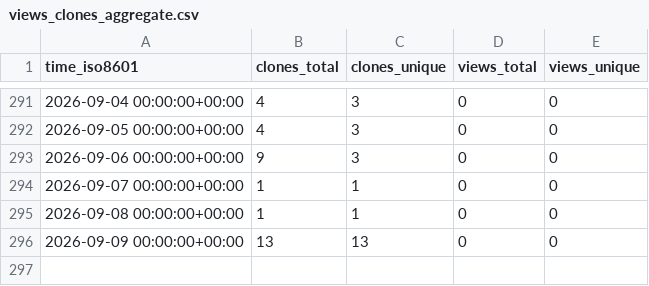
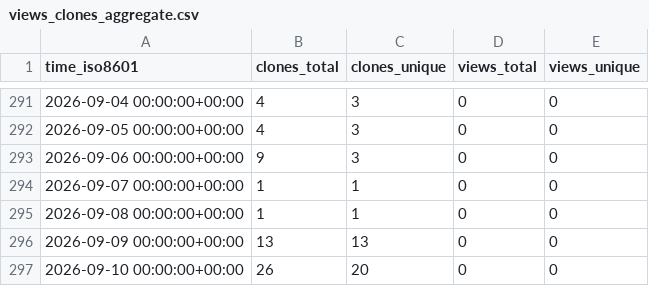
Before and after one commit to abhijit-ubale/federated-ml-framework, a CSV file: abhijit-ubale/federated-ml-framework/ghrs-data/views_clones_aggregate.csv, drawn as a sheet; only a part is shown, gaps mark what is left out; the diff names each change by its address in the sheet, - before the commit and + after, or states it on an @@ line.

```diff
--- a/abhijit-ubale/federated-ml-framework/ghrs-data/views_clones_aggregate.csv
+++ b/abhijit-ubale/federated-ml-framework/ghrs-data/views_clones_aggregate.csv
+row 297: 2026-09-10 00:00:00+00:00 | 26 | 20 | 0 | 0
```
Also changed, not shown: 1 other file.
